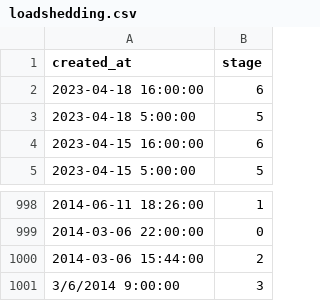
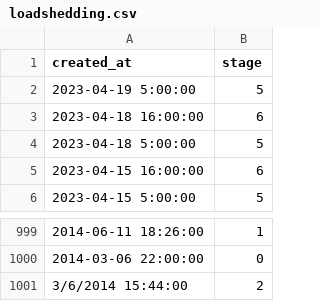
Before and after one commit to sixhobbits/unofficialeskom.com, a CSV file: loadshedding.csv, drawn as a sheet; only a part is shown, gaps mark what is left out.

Commit message:
update

```diff
--- a/loadshedding.csv
+++ b/loadshedding.csv
@@ -1,2 +1,3 @@
 "created_at","stage"
+"2023-04-19 5:00:00","5"
 "2023-04-18 16:00:00","6"
@@ -999,3 +1000,2 @@
 "2014-03-06 22:00:00","0"
-"2014-03-06 15:44:00","2"
-"3/6/2014 9:00:00","3"
+"3/6/2014 15:44:00","2"
```
